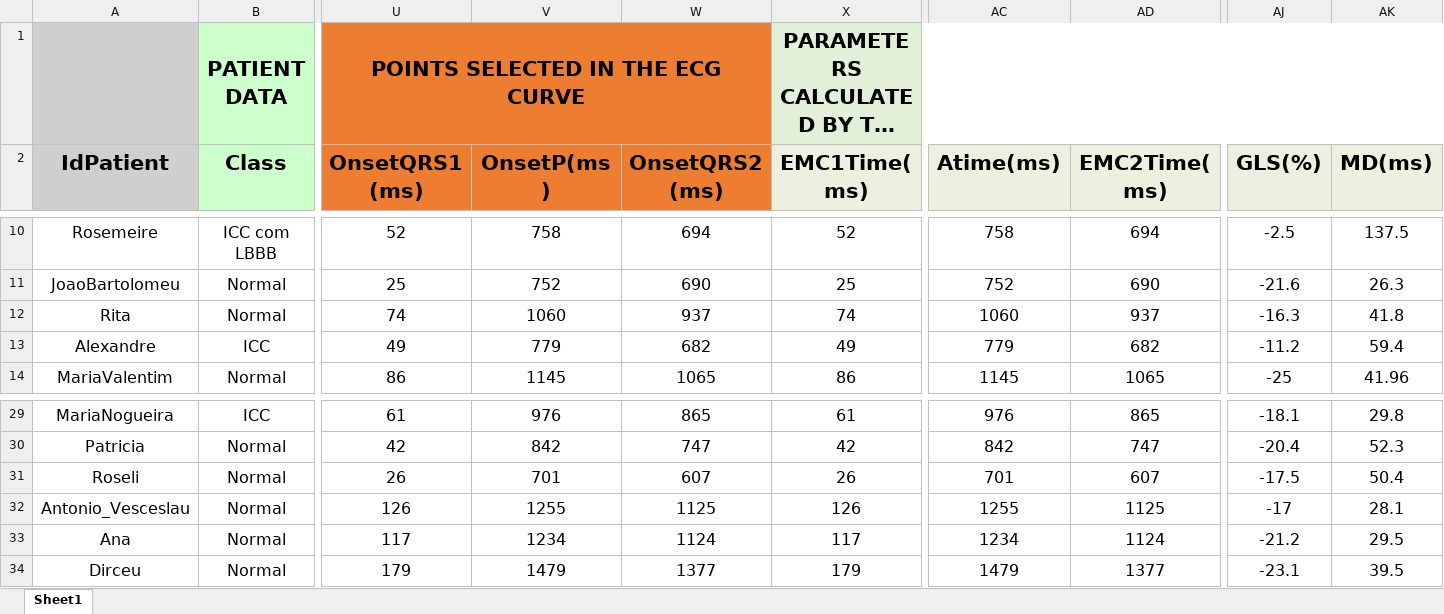
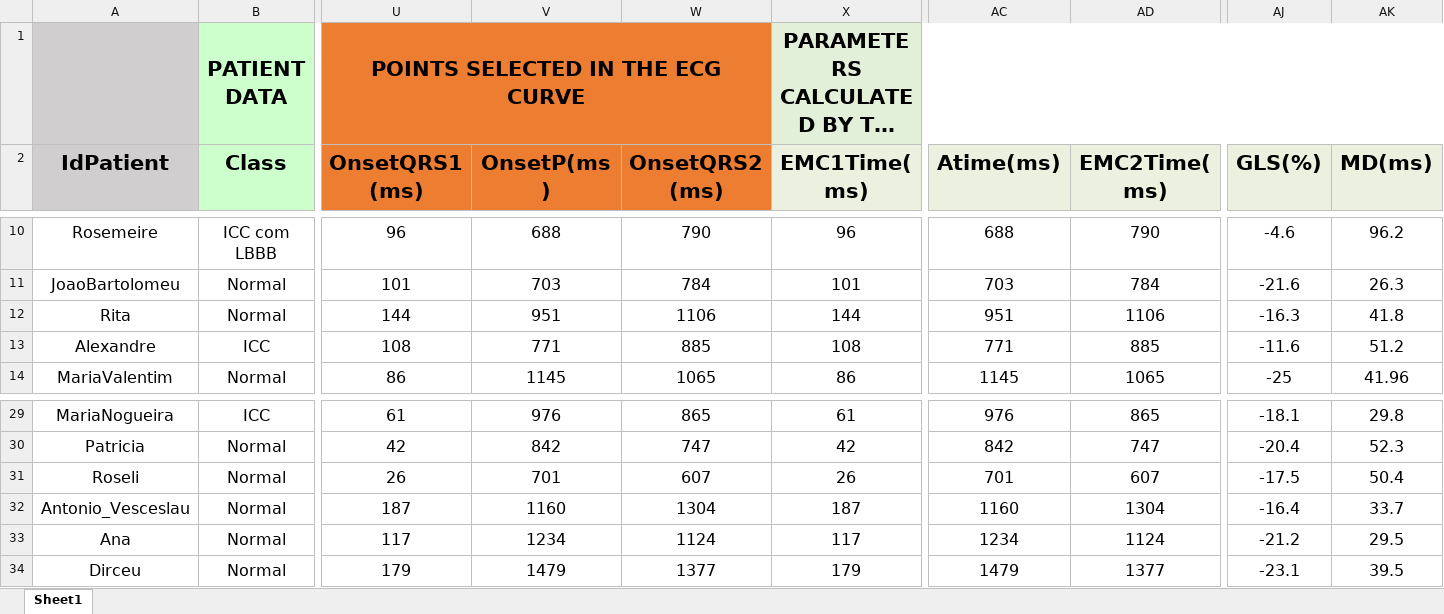
Before and after one commit to GPDS/Public-D-Station, an Excel workbook: Patients_DB.xlsx, sheet Sheet1, drawn as a sheet; only a part is shown, gaps mark what is left out; long unchanged cells end in …; values as stored, in another font and other column widths than the file's, no borders; the diff covers the shown part only; the diff names each change by its address in the sheet, - before the commit and + after, or states it on an @@ line.

```diff
--- a/Patients_DB.xlsx (sheet Sheet1)
+++ b/Patients_DB.xlsx (sheet Sheet1)
-U10 (OnsetQRS1(ms)): 52
+U10 (OnsetQRS1(ms)): 96
-V10 (OnsetP(ms)): 758
+V10 (OnsetP(ms)): 688
-W10 (OnsetQRS2(ms)): 694
+W10 (OnsetQRS2(ms)): 790
-X10 (EMC1Time(ms)): 52
+X10 (EMC1Time(ms)): 96
-AC10 (Atime(ms)): 758
+AC10 (Atime(ms)): 688
-AD10 (EMC2Time(ms)): 694
+AD10 (EMC2Time(ms)): 790
-AJ10 (GLS(%)): -2.5
+AJ10 (GLS(%)): -4.6
-AK10 (MD(ms)): 137.5
+AK10 (MD(ms)): 96.2
-U11 (OnsetQRS1(ms)): 25
+U11 (OnsetQRS1(ms)): 101
-V11 (OnsetP(ms)): 752
+V11 (OnsetP(ms)): 703
-W11 (OnsetQRS2(ms)): 690
+W11 (OnsetQRS2(ms)): 784
-X11 (EMC1Time(ms)): 25
+X11 (EMC1Time(ms)): 101
-AC11 (Atime(ms)): 752
+AC11 (Atime(ms)): 703
-AD11 (EMC2Time(ms)): 690
+AD11 (EMC2Time(ms)): 784
-U12 (OnsetQRS1(ms)): 74
+U12 (OnsetQRS1(ms)): 144
-V12 (OnsetP(ms)): 1060
+V12 (OnsetP(ms)): 951
-W12 (OnsetQRS2(ms)): 937
+W12 (OnsetQRS2(ms)): 1106
-X12 (EMC1Time(ms)): 74
+X12 (EMC1Time(ms)): 144
-AC12 (Atime(ms)): 1060
+AC12 (Atime(ms)): 951
-AD12 (EMC2Time(ms)): 937
+AD12 (EMC2Time(ms)): 1106
-U13 (OnsetQRS1(ms)): 49
+U13 (OnsetQRS1(ms)): 108
-V13 (OnsetP(ms)): 779
+V13 (OnsetP(ms)): 771
-W13 (OnsetQRS2(ms)): 682
+W13 (OnsetQRS2(ms)): 885
-X13 (EMC1Time(ms)): 49
+X13 (EMC1Time(ms)): 108
-AC13 (Atime(ms)): 779
+AC13 (Atime(ms)): 771
-AD13 (EMC2Time(ms)): 682
+AD13 (EMC2Time(ms)): 885
-AJ13 (GLS(%)): -11.2
+AJ13 (GLS(%)): -11.6
-AK13 (MD(ms)): 59.4
+AK13 (MD(ms)): 51.2
-U32 (OnsetQRS1(ms)): 126
+U32 (OnsetQRS1(ms)): 187
-V32 (OnsetP(ms)): 1255
+V32 (OnsetP(ms)): 1160
-W32 (OnsetQRS2(ms)): 1125
+W32 (OnsetQRS2(ms)): 1304
-X32 (EMC1Time(ms)): 126
+X32 (EMC1Time(ms)): 187
-AC32 (Atime(ms)): 1255
+AC32 (Atime(ms)): 1160
-AD32 (EMC2Time(ms)): 1125
+AD32 (EMC2Time(ms)): 1304
-AJ32 (GLS(%)): -17
+AJ32 (GLS(%)): -16.4
-AK32 (MD(ms)): 28.1
+AK32 (MD(ms)): 33.7
```
Also changed, not shown: 68 edited cells elsewhere in this sheet, 4 other files.
